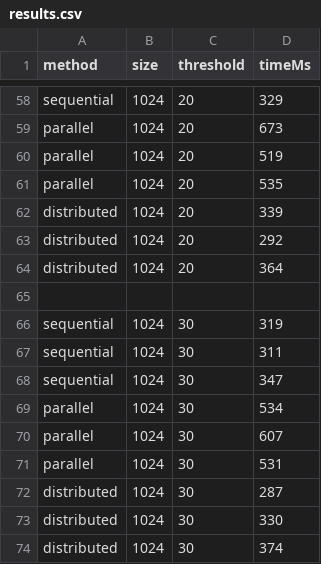
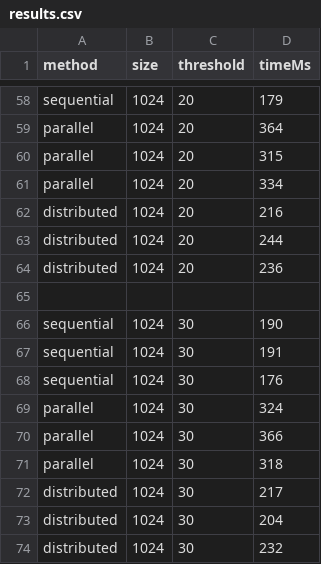
Before and after one commit to njemaac/Wavelet-Transform-Based-Image-Compression, a CSV file: results.csv, drawn as a sheet; only a part is shown, gaps mark what is left out; the diff covers the shown part only; the diff names each change by its address in the sheet, - before the commit and + after, or states it on an @@ line.

```diff
--- a/results.csv
+++ b/results.csv
-D58 (timeMs): 329
+D58 (timeMs): 179
-D59 (timeMs): 673
+D59 (timeMs): 364
-D60 (timeMs): 519
+D60 (timeMs): 315
-D61 (timeMs): 535
+D61 (timeMs): 334
-D62 (timeMs): 339
+D62 (timeMs): 216
-D63 (timeMs): 292
+D63 (timeMs): 244
-D64 (timeMs): 364
+D64 (timeMs): 236
-D66 (timeMs): 319
+D66 (timeMs): 190
-D67 (timeMs): 311
+D67 (timeMs): 191
-D68 (timeMs): 347
+D68 (timeMs): 176
-D69 (timeMs): 534
+D69 (timeMs): 324
-D70 (timeMs): 607
+D70 (timeMs): 366
-D71 (timeMs): 531
+D71 (timeMs): 318
-D72 (timeMs): 287
+D72 (timeMs): 217
-D73 (timeMs): 330
+D73 (timeMs): 204
-D74 (timeMs): 374
+D74 (timeMs): 232
```
Also changed, not shown: 1 added row, 1 removed row and 45 edited cells elsewhere in this file, 3 other files.
